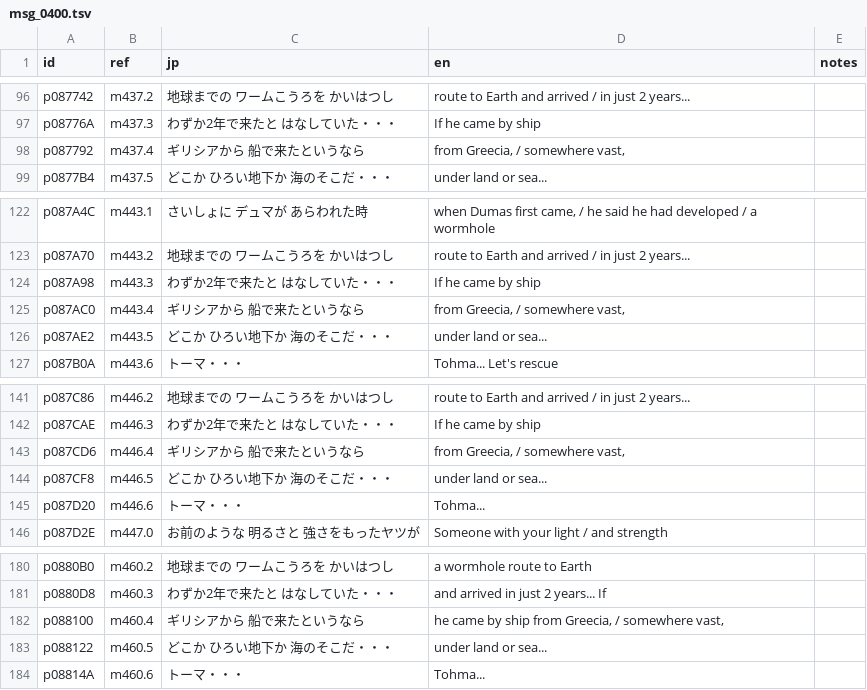
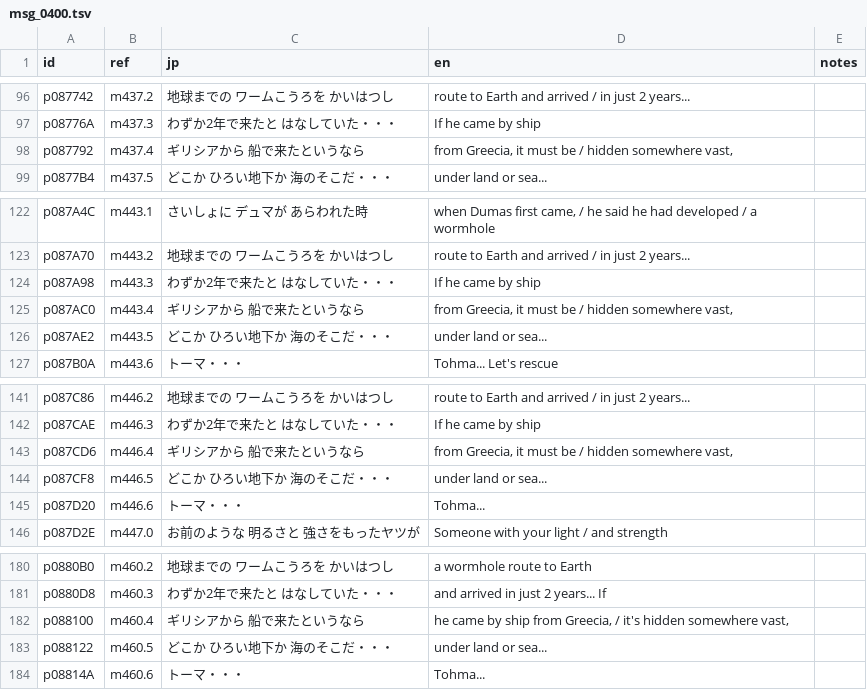
Before and after one commit to minhnhattonthat/fantastic-children-en, a TSV file: script/msg_0400.tsv, drawn as a sheet; only a part is shown, gaps mark what is left out.

```diff
--- a/script/msg_0400.tsv
+++ b/script/msg_0400.tsv
@@ -97,3 +97,3 @@ p087742	m437.2	地球までの ワームこうろを かいはつし	route to Ea
 p08776A	m437.3	わずか2年で来たと はなしていた・・・	If he came by ship	
-p087792	m437.4	ギリシアから 船で来たというなら	from Greecia, / somewhere vast,	
+p087792	m437.4	ギリシアから 船で来たというなら	from Greecia, it must be / hidden somewhere vast,	
 p0877B4	m437.5	どこか ひろい地下か 海のそこだ・・・	under land or sea...	
@@ -124,3 +124,3 @@ p087A70	m443.2	地球までの ワームこうろを かいはつし	route to Ea
 p087A98	m443.3	わずか2年で来たと はなしていた・・・	If he came by ship	
-p087AC0	m443.4	ギリシアから 船で来たというなら	from Greecia, / somewhere vast,	
+p087AC0	m443.4	ギリシアから 船で来たというなら	from Greecia, it must be / hidden somewhere vast,	
 p087AE2	m443.5	どこか ひろい地下か 海のそこだ・・・	under land or sea...	
@@ -142,3 +142,3 @@ p087C86	m446.2	地球までの ワームこうろを かいはつし	route to Ea
 p087CAE	m446.3	わずか2年で来たと はなしていた・・・	If he came by ship	
-p087CD6	m446.4	ギリシアから 船で来たというなら	from Greecia, / somewhere vast,	
+p087CD6	m446.4	ギリシアから 船で来たというなら	from Greecia, it must be / hidden somewhere vast,	
 p087CF8	m446.5	どこか ひろい地下か 海のそこだ・・・	under land or sea...	
@@ -181,3 +181,3 @@ p0880B0	m460.2	地球までの ワームこうろを かいはつし	a wormhole
 p0880D8	m460.3	わずか2年で来たと はなしていた・・・	and arrived in just 2 years... If	
-p088100	m460.4	ギリシアから 船で来たというなら	he came by ship from Greecia, / somewhere vast,	
+p088100	m460.4	ギリシアから 船で来たというなら	he came by ship from Greecia, / it's hidden somewhere vast,	
 p088122	m460.5	どこか ひろい地下か 海のそこだ・・・	under land or sea...	
```
Also changed, not shown: script/msg_0200.tsv, script/msg_0600.tsv, 13 other files.
